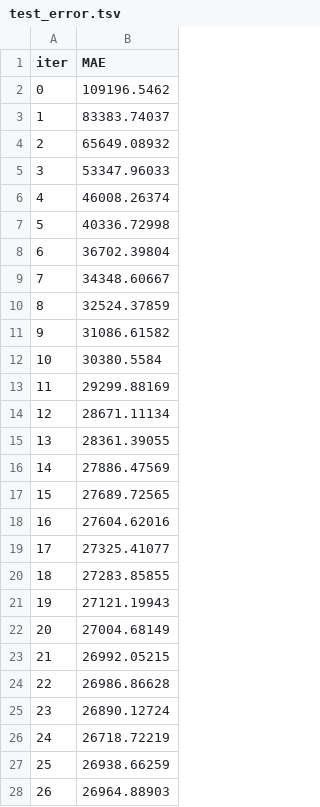
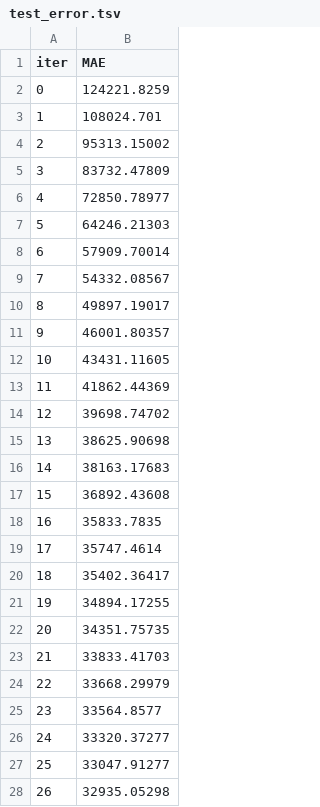
Before and after one commit to ph-song/elec-fcst, a TSV file: backend/catboost_info/test_error.tsv, drawn as a sheet; only a part is shown; the diff covers the shown part only.

```diff
--- a/backend/catboost_info/test_error.tsv
+++ b/backend/catboost_info/test_error.tsv
@@ -1,28 +1,28 @@
 iter	MAE
-0	109196.5462
-1	83383.74037
-2	65649.08932
-3	53347.96033
-4	46008.26374
-5	40336.72998
-6	36702.39804
-7	34348.60667
-8	32524.37859
-9	31086.61582
-10	30380.5584
-11	29299.88169
-12	28671.11134
-13	28361.39055
-14	27886.47569
-15	27689.72565
-16	27604.62016
-17	27325.41077
-18	27283.85855
-19	27121.19943
-20	27004.68149
-21	26992.05215
-22	26986.86628
-23	26890.12724
-24	26718.72219
-25	26938.66259
-26	26964.88903
+0	124221.8259
+1	108024.701
+2	95313.15002
+3	83732.47809
+4	72850.78977
+5	64246.21303
+6	57909.70014
+7	54332.08567
+8	49897.19017
+9	46001.80357
+10	43431.11605
+11	41862.44369
+12	39698.74702
+13	38625.90698
+14	38163.17683
+15	36892.43608
+16	35833.7835
+17	35747.4614
+18	35402.36417
+19	34894.17255
+20	34351.75735
+21	33833.41703
+22	33668.29979
+23	33564.8577
+24	33320.37277
+25	33047.91277
+26	32935.05298
```
Also changed, not shown: 58 added rows and 8 edited cells elsewhere in this file, backend/catboost_info/learn_error.tsv, backend/catboost_info/time_left.tsv, 15 other files.
